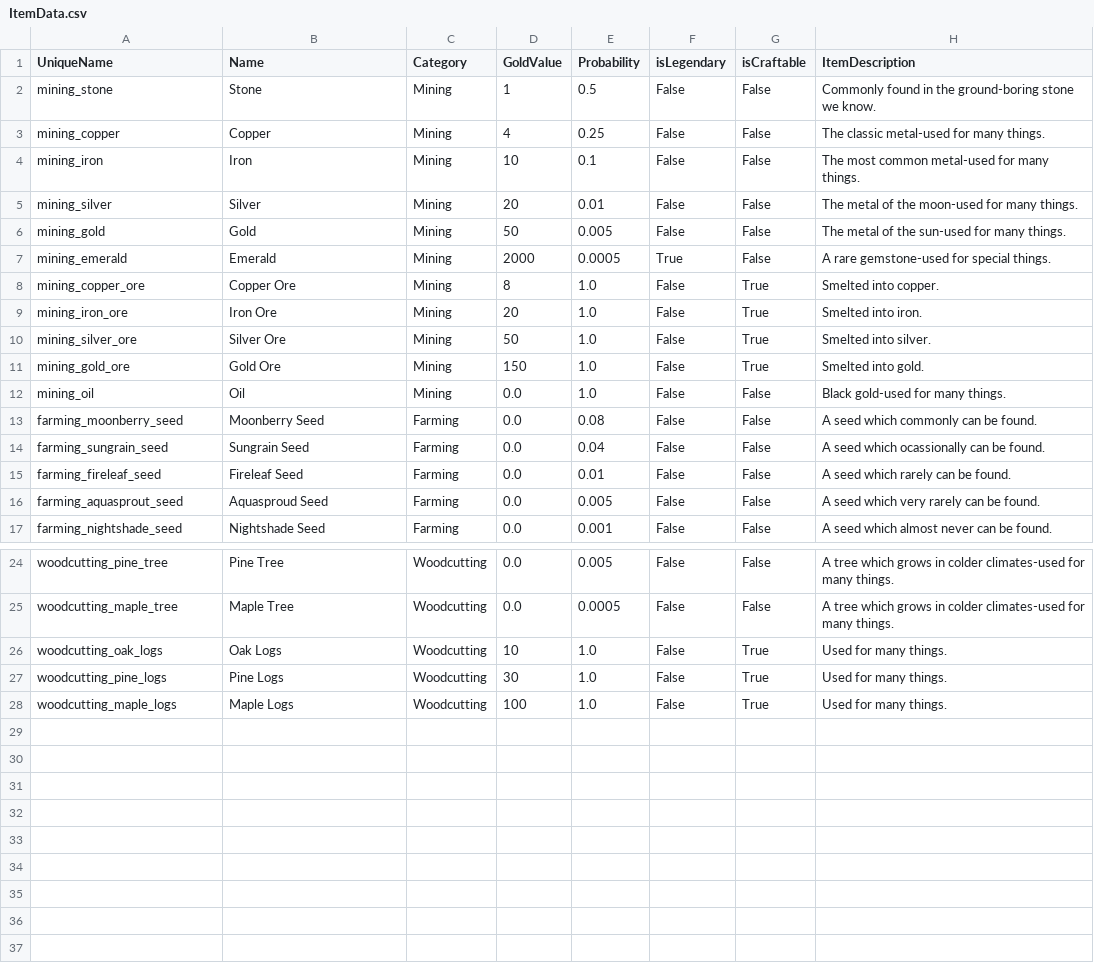
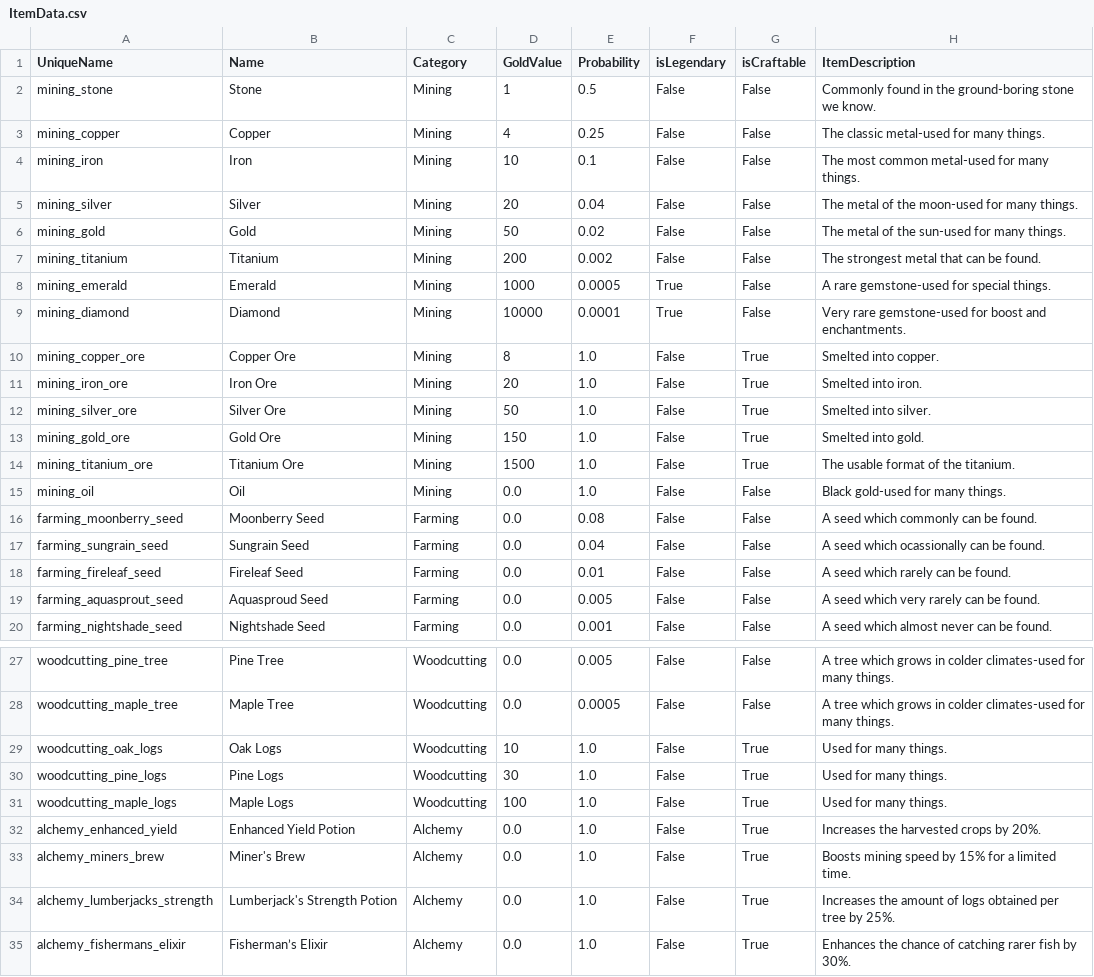
Before and after one commit to emiran0/IdleCrafter-Backend, a CSV file: GameData/ItemData.csv, drawn as a sheet; only a part is shown, gaps mark what is left out.

Commit message:
fixed a bug

```diff
--- a/GameData/ItemData.csv
+++ b/GameData/ItemData.csv
@@ -4,5 +4,7 @@ mining_copper,Copper,Mining,4,0.25,False,False,The classic metal-used for many t
 mining_iron,Iron,Mining,10,0.1,False,False,The most common metal-used for many things.
-mining_silver,Silver,Mining,20,0.01,False,False,The metal of the moon-used for many things.
-mining_gold,Gold,Mining,50,0.005,False,False,The metal of the sun-used for many things.
-mining_emerald,Emerald,Mining,2000,0.0005,True,False,A rare gemstone-used for special things.
+mining_silver,Silver,Mining,20,0.04,False,False,The metal of the moon-used for many things.
+mining_gold,Gold,Mining,50,0.02,False,False,The metal of the sun-used for many things.
+mining_titanium,Titanium,Mining,200,0.002,False,False,The strongest metal that can be found.
+mining_emerald,Emerald,Mining,1000,0.0005,True,False,A rare gemstone-used for special things.
+mining_diamond,Diamond,Mining,10000,0.0001,True,False,Very rare gemstone-used for boost and enchantments.
 mining_copper_ore,Copper Ore,Mining,8,1.0,False,True,Smelted into copper.
@@ -11,2 +13,3 @@ mining_silver_ore,Silver Ore,Mining,50,1.0,False,True,Smelted into silver.
 mining_gold_ore,Gold Ore,Mining,150,1.0,False,True,Smelted into gold.
+mining_titanium_ore,Titanium Ore,Mining,1500,1.0,False,True, The usable format of the titanium.
 mining_oil,Oil,Mining,0.0,1.0,False,False,Black gold-used for many things.
@@ -28 +31,5 @@ woodcutting_pine_logs,Pine Logs,Woodcutting,30,1.0,False,True,Used for many thin
 woodcutting_maple_logs,Maple Logs,Woodcutting,100,1.0,False,True,Used for many things.
+alchemy_enhanced_yield,Enhanced Yield Potion,Alchemy,0.0,1.0,False,True,Increases the harvested crops by 20%.
+alchemy_miners_brew,Miner's Brew,Alchemy,0.0,1.0,False,True,Boosts mining speed by 15% for a limited time.
+alchemy_lumberjacks_strength,Lumberjack's Strength Potion,Alchemy,0.0,1.0,False,True,Increases the amount of logs obtained per tree by 25%.
+alchemy_fishermans_elixir,Fisherman’s Elixir,Alchemy,0.0,1.0,False,True,Enhances the chance of catching rarer fish by 30%.
```
